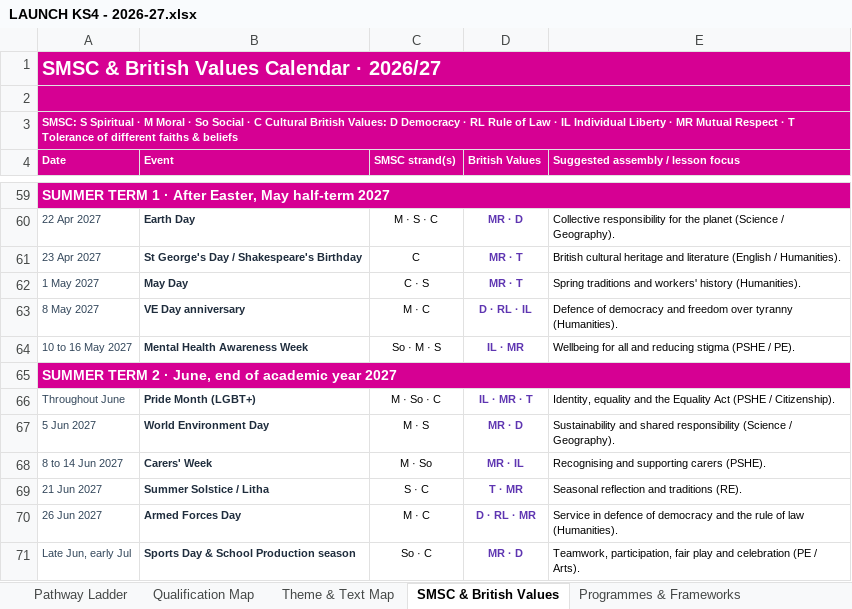
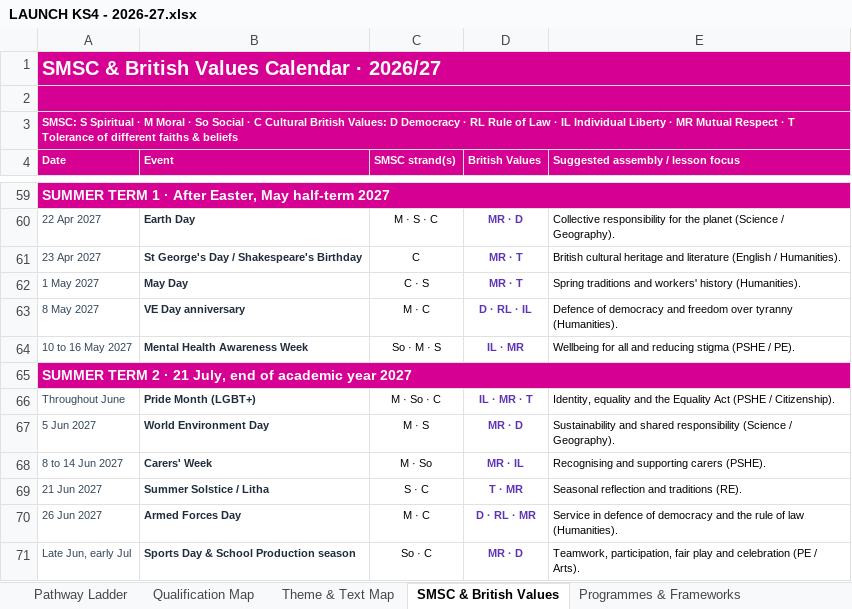
Before and after one commit to MattRoper1977/Lessons, an Excel workbook: _passla/inputs/LAUNCH KS4 - 2026-27.xlsx, sheet SMSC & British Values, drawn as a sheet; only a part is shown, gaps mark what is left out; values as stored, in another font and other column widths than the file's, no borders; the diff names each change by its address in the sheet, - before the commit and + after, or states it on an @@ line.

```diff
--- a/_passla/inputs/LAUNCH KS4 - 2026-27.xlsx (sheet SMSC & British Values)
+++ b/_passla/inputs/LAUNCH KS4 - 2026-27.xlsx (sheet SMSC & British Values)
-A65 (Date): …2 · June, end of…
+A65 (Date): …2 · 21 July, end of…
```
Also changed, not shown: Build/_Archive_VersionA_LivingIndependently/BUILD_SOW_2026-27_vA_with_LivingIndependently.xlsx, _authoring/science_2026-27/_toolchain/scheme_references/BUILD_SOW.xlsx, 31 other files.
